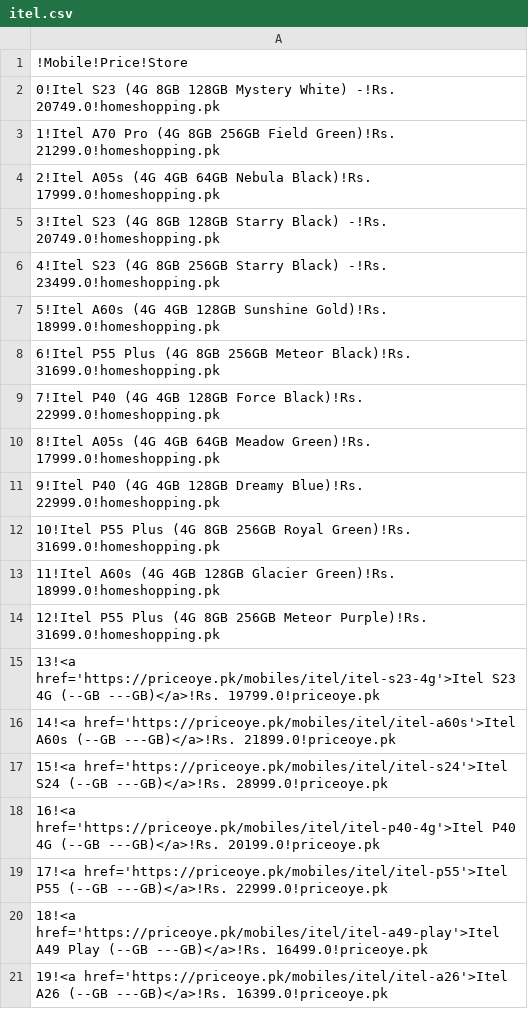
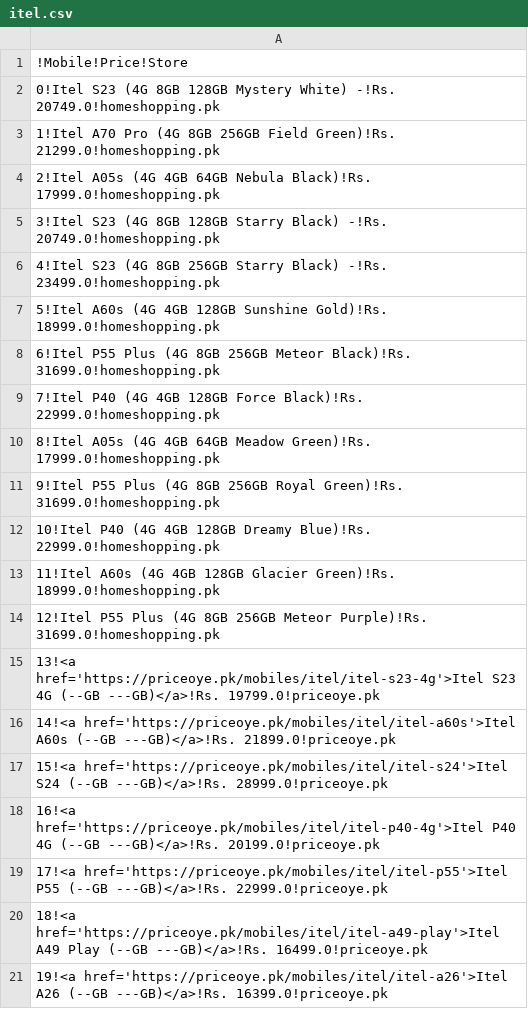
Before and after one commit to maliksuhail/mobileprices, a CSV file: assets/itel/itel.csv, drawn as a sheet.

```diff
--- a/assets/itel/itel.csv
+++ b/assets/itel/itel.csv
@@ -10,4 +10,4 @@
 8!Itel A05s (4G 4GB 64GB Meadow Green)!Rs. 17999.0!homeshopping.pk
-9!Itel P40 (4G 4GB 128GB Dreamy Blue)!Rs. 22999.0!homeshopping.pk
-10!Itel P55 Plus (4G 8GB 256GB Royal Green)!Rs. 31699.0!homeshopping.pk
+9!Itel P55 Plus (4G 8GB 256GB Royal Green)!Rs. 31699.0!homeshopping.pk
+10!Itel P40 (4G 4GB 128GB Dreamy Blue)!Rs. 22999.0!homeshopping.pk
 11!Itel A60s (4G 4GB 128GB Glacier Green)!Rs. 18999.0!homeshopping.pk
```
Also changed, not shown: assets/apple/apple.csv, assets/infinix/infinix.csv, 34 other files.
